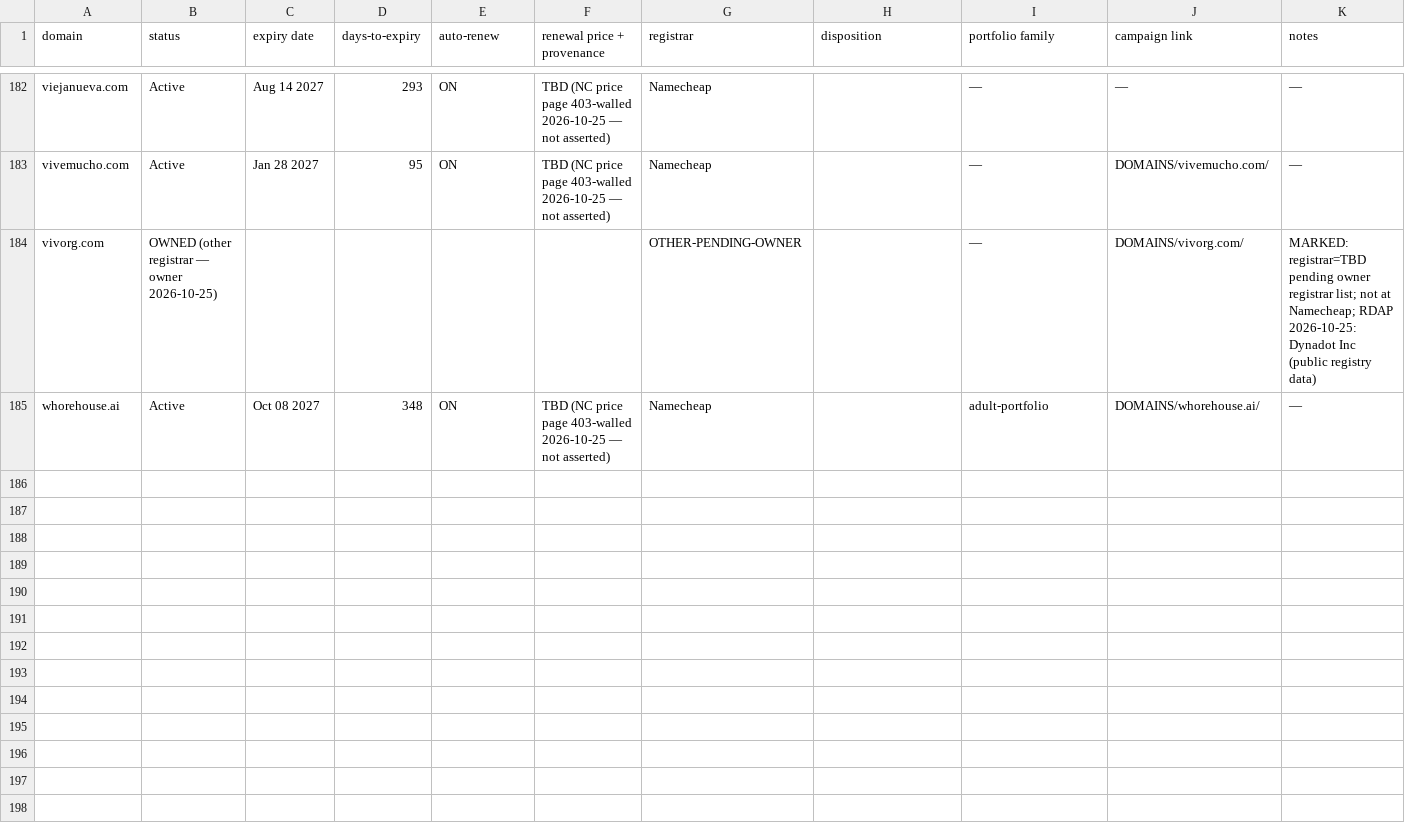
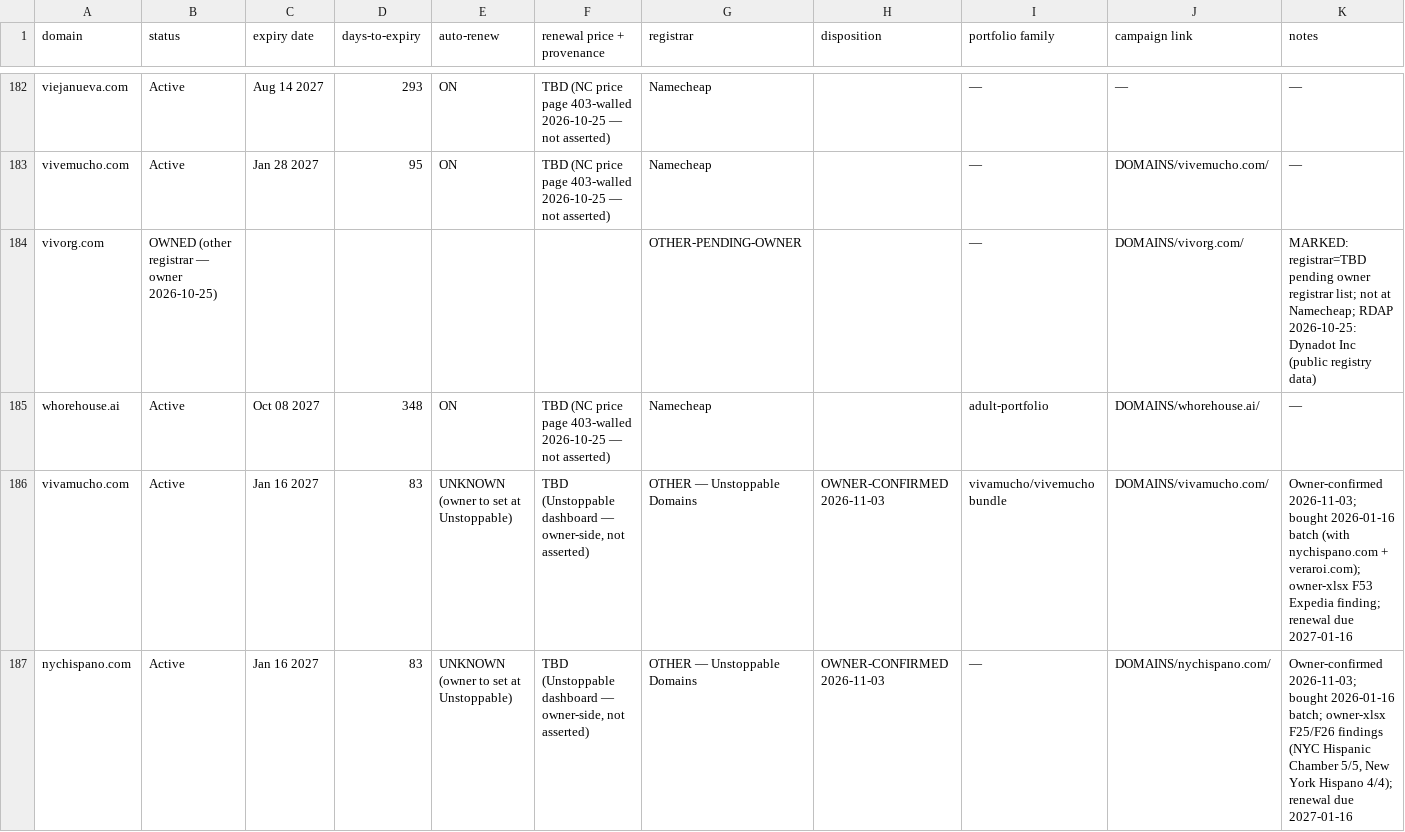
Before and after one commit to cerebraino/TurnKeySold, a CSV file: docs/assets/DOMAIN-MASTER-REGISTER.csv, drawn as a sheet; only a part is shown, gaps mark what is left out; the diff covers the shown part only.

```diff
--- a/docs/assets/DOMAIN-MASTER-REGISTER.csv
+++ b/docs/assets/DOMAIN-MASTER-REGISTER.csv
@@ -185 +185,3 @@ vivorg.com,OWNED (other registrar — owner 2026-10-25),,,,,OTHER-PENDING-OWNER,
 whorehouse.ai,Active,Oct 08 2027,348,ON,TBD (NC price page 403-walled 2026-10-25 — not asserted),Namecheap,,adult-portfolio,DOMAINS/whorehouse.ai/,—
+vivamucho.com,Active,Jan 16 2027,83,UNKNOWN (owner to set at Unstoppable),"TBD (Unstoppable dashboard — owner-side, not asserted)",OTHER — Unstoppable Domains,OWNER-CONFIRMED 2026-11-03,vivamucho/vivemucho bundle,DOMAINS/vivamucho.com/,Owner-confirmed 2026-11-03; bought 2026-01-16 batch (with nychispano.com + veraroi.com); owner-xlsx F53 Expedia finding; renewal due 2027-01-16
+nychispano.com,Active,Jan 16 2027,83,UNKNOWN (owner to set at Unstoppable),"TBD (Unstoppable dashboard — owner-side, not asserted)",OTHER — Unstoppable Domains,OWNER-CONFIRMED 2026-11-03,—,DOMAINS/nychispano.com/,"Owner-confirmed 2026-11-03; bought 2026-01-16 batch; owner-xlsx F25/F26 findings (NYC Hispanic Chamber 5/5, New York Hispano 4/4); renewal due 2027-01-16"
```
Also changed, not shown: 2 added rows elsewhere in this file, 6 other files.
